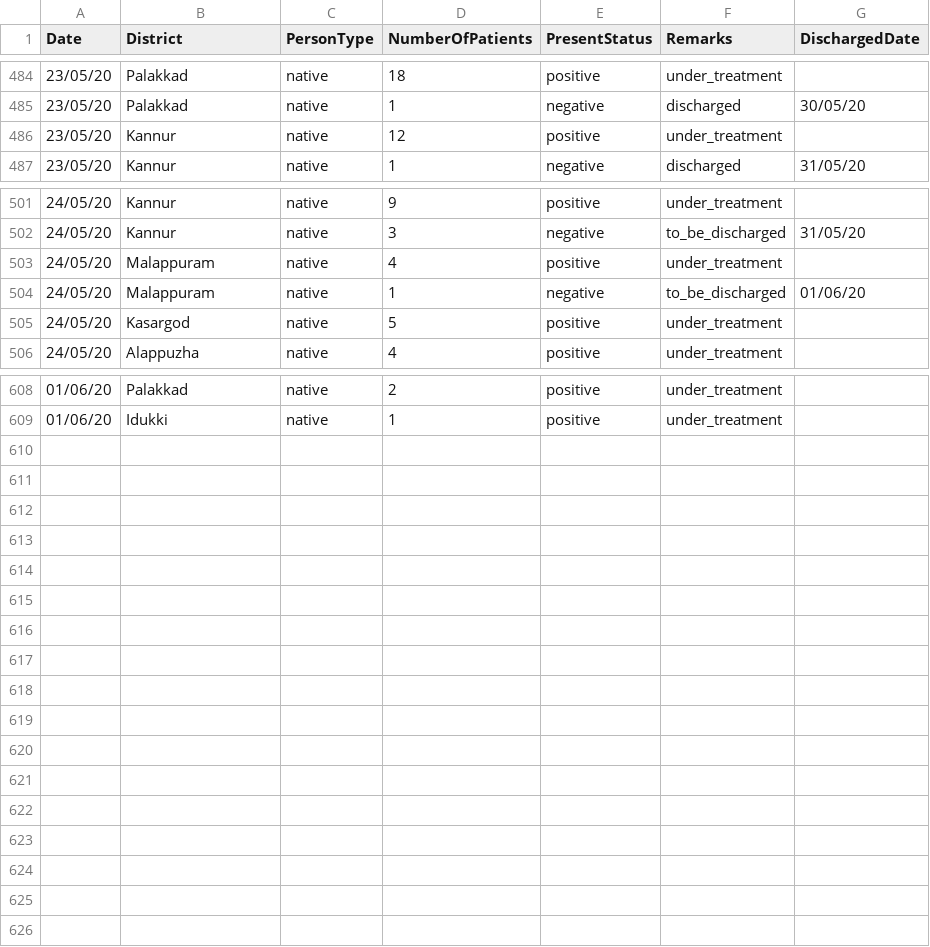
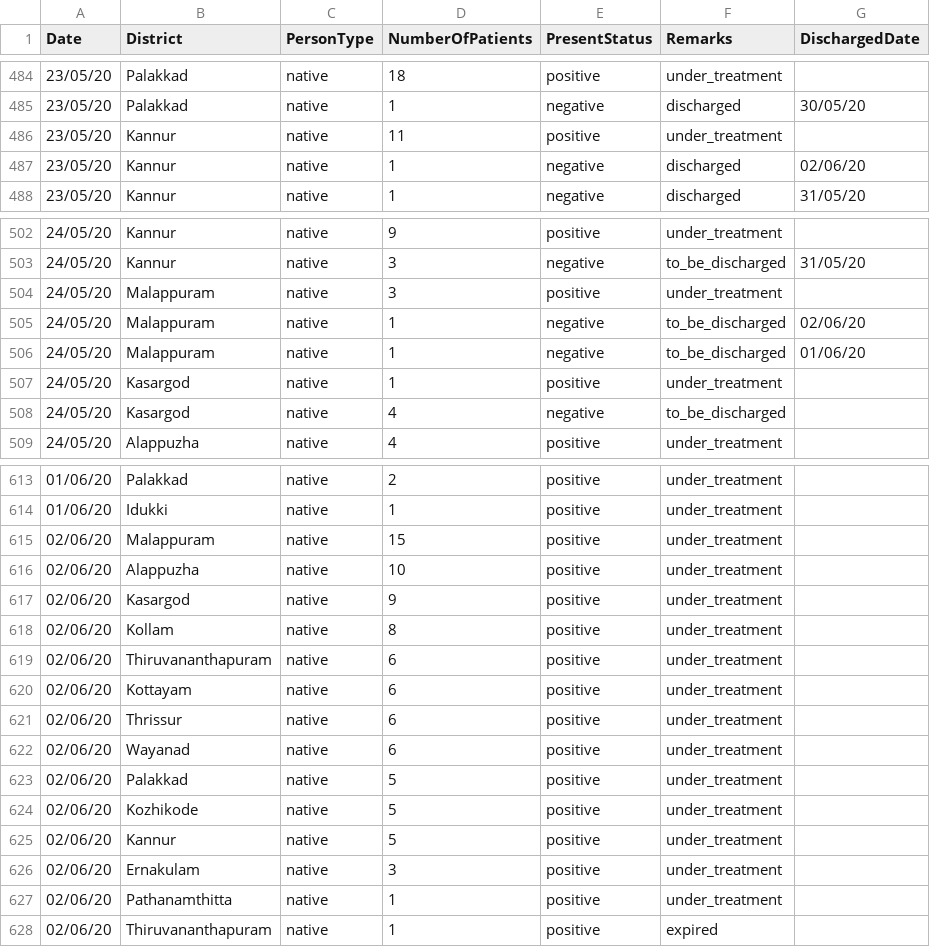
Before and after one commit to sandyiswell/covid19Kerala, a CSV file: chronoPositiv.csv, drawn as a sheet; only a part is shown, gaps mark what is left out; the diff covers the shown part only.

Commit message:
updated as on Jun 2 2020 6pm

```diff
--- a/chronoPositiv.csv
+++ b/chronoPositiv.csv
@@ -485,3 +485,4 @@ Date,District,PersonType,NumberOfPatients,PresentStatus,Remarks,DischargedDate
 23/05/20,Palakkad,native,1,negative,discharged,30/05/20
-23/05/20,Kannur,native,12,positive,under_treatment,
+23/05/20,Kannur,native,11,positive,under_treatment,
+23/05/20,Kannur,native,1,negative,discharged,02/06/20
 23/05/20,Kannur,native,1,negative,discharged,31/05/20
@@ -502,5 +503,7 @@ Date,District,PersonType,NumberOfPatients,PresentStatus,Remarks,DischargedDate
 24/05/20,Kannur,native,3,negative,to_be_discharged,31/05/20
-24/05/20,Malappuram,native,4,positive,under_treatment,
+24/05/20,Malappuram,native,3,positive,under_treatment,
+24/05/20,Malappuram,native,1,negative,to_be_discharged,02/06/20
 24/05/20,Malappuram,native,1,negative,to_be_discharged,01/06/20
-24/05/20,Kasargod,native,5,positive,under_treatment,
+24/05/20,Kasargod,native,1,positive,under_treatment,
+24/05/20,Kasargod,native,4,negative,to_be_discharged,
 24/05/20,Alappuzha ,native,4,positive,under_treatment,
@@ -609 +614,15 @@ Date,District,PersonType,NumberOfPatients,PresentStatus,Remarks,DischargedDate
 01/06/20,Idukki ,native,1,positive,under_treatment,
+02/06/20,Malappuram,native,15,positive,under_treatment,
+02/06/20,Alappuzha ,native,10,positive,under_treatment,
+02/06/20,Kasargod,native,9,positive,under_treatment,
+02/06/20,Kollam,native,8,positive,under_treatment,
+02/06/20,Thiruvananthapuram,native,6,positive,under_treatment,
+02/06/20,Kottayam,native,6,positive,under_treatment,
+02/06/20,Thrissur,native,6,positive,under_treatment,
+02/06/20,Wayanad,native,6,positive,under_treatment,
+02/06/20,Palakkad,native,5,positive,under_treatment,
+02/06/20,Kozhikode,native,5,positive,under_treatment,
+02/06/20,Kannur,native,5,positive,under_treatment,
+02/06/20,Ernakulam,native,3,positive,under_treatment,
+02/06/20,Pathanamthitta,native,1,positive,under_treatment,
+02/06/20,Thiruvananthapuram,native,1,positive,expired,
```
Also changed, not shown: 2 added rows and 8 edited cells elsewhere in this file.
